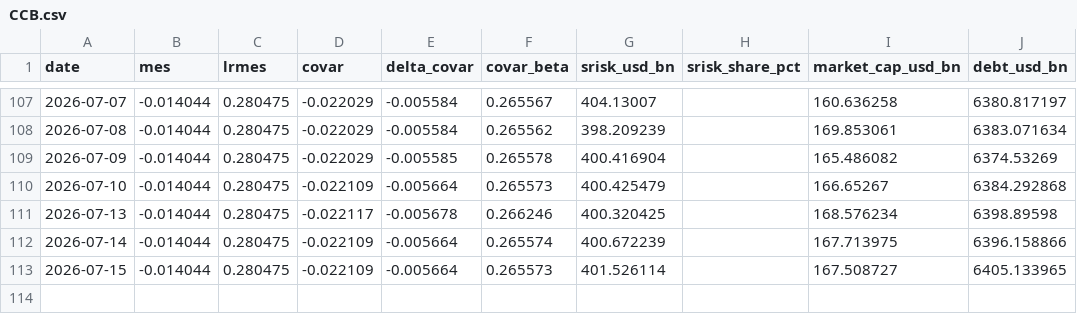
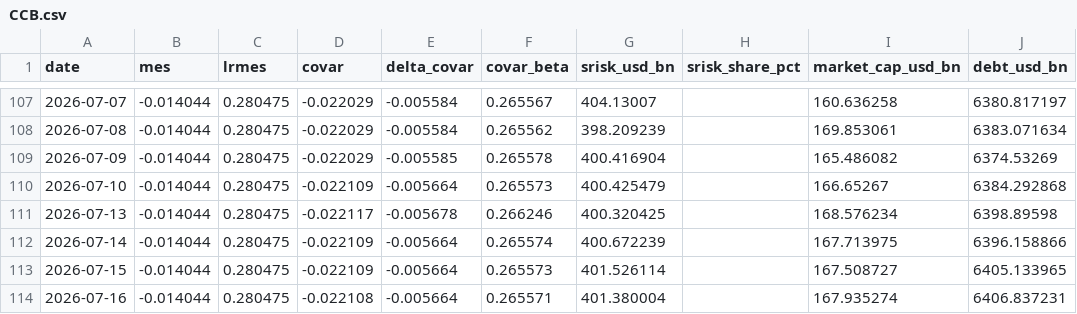
Before and after one commit to Allisterh/systemic-risk-CoVaR-LRMES, a CSV file: data/banks/CCB.csv, drawn as a sheet; only a part is shown, gaps mark what is left out; the diff names each change by its address in the sheet, - before the commit and + after, or states it on an @@ line.

```diff
--- a/data/banks/CCB.csv
+++ b/data/banks/CCB.csv
+row 114: 2026-07-16 | -0.014044 | 0.280475 | -0.022108 | -0.005664 | 0.265571 | 401.380004 |  | 167.935274 | 6406.837231
```
Also changed, not shown: data/banks/ABC.csv, data/banks/BNP.csv, 55 other files.
